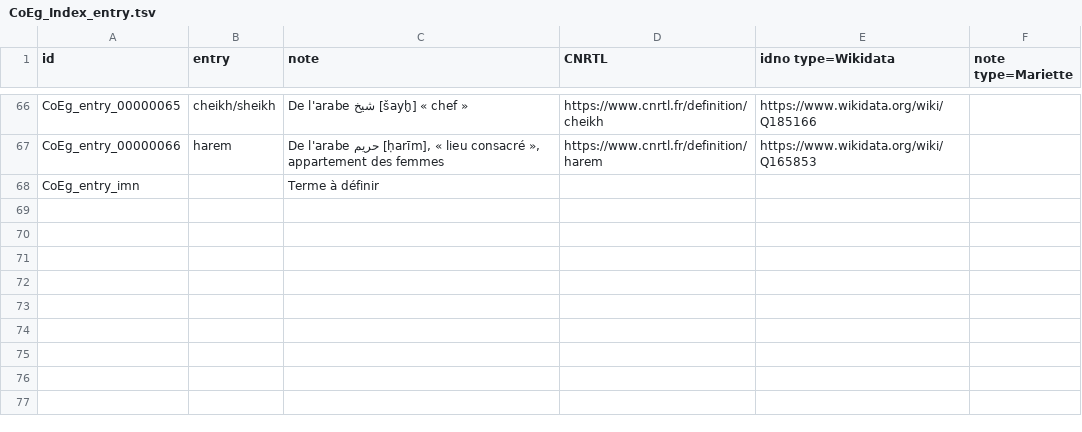
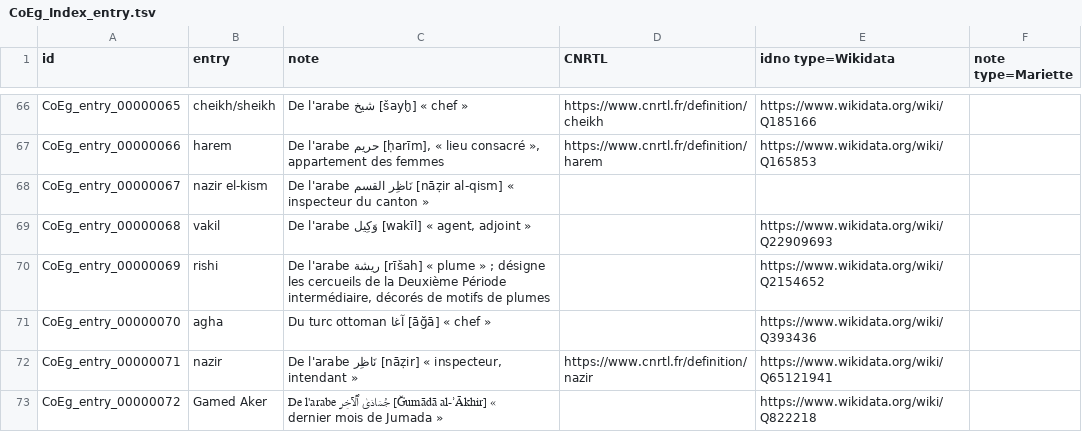
Before and after one commit to ThLebee/CoEg, a TSV file: doc/CoEg_Index_entry.tsv, drawn as a sheet; only a part is shown, gaps mark what is left out; the shorter side is filled out with more unchanged rows; the diff covers the shown part only; the diff names each change by its address in the sheet, - before the commit and + after, or states it on an @@ line.

```diff
--- a/doc/CoEg_Index_entry.tsv
+++ b/doc/CoEg_Index_entry.tsv
+row 68: CoEg_entry_00000067 | nazir el-kism | De l'arabe نَاظِر القسم [nāẓir al-qism] « inspecteur du canton »
+row 69: CoEg_entry_00000068 | vakil | De l'arabe وَكِيل [wakīl] « agent, adjoint » |  | https://www.wikidata.org/wiki/Q22909693
+row 70: CoEg_entry_00000069 | rishi | De l'arabe ريشة [rīšah] « plume » ; désigne les cercueils de la Deuxième Période intermédiaire, décorés de motifs de plumes |  | https://www.wikidata.org/wiki/Q2154652
+row 71: CoEg_entry_00000070 | agha | Du turc ottoman آغا [āğā] « chef » |  | https://www.wikidata.org/wiki/Q393436
+row 72: CoEg_entry_00000071 | nazir | De l'arabe نَاظِر [nāẓir] « inspecteur, intendant » | https://www.cnrtl.fr/definition/nazir | https://www.wikidata.org/wiki/Q65121941
+row 73: CoEg_entry_00000072 | Gamed Aker | De l'arabe جُمَادَىٰ ٱلْآخِر [Ǧumādā al-ʾĀkhir] « dernier mois de Jumada » |  | https://www.wikidata.org/wiki/Q822218
```
Also changed, not shown: 6 added rows and 3 edited cells elsewhere in this file, doc/CoEg_Index_obj.tsv, doc/CoEg_Index_org.tsv, 2 other files.
